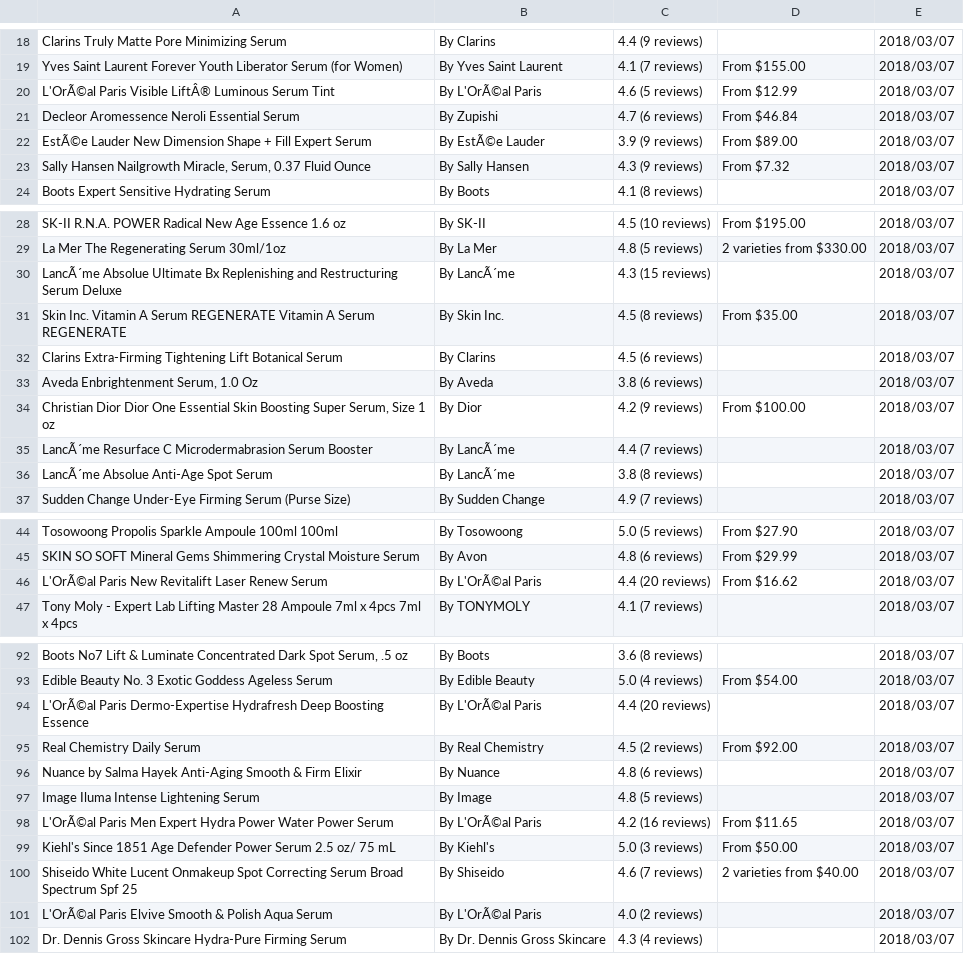
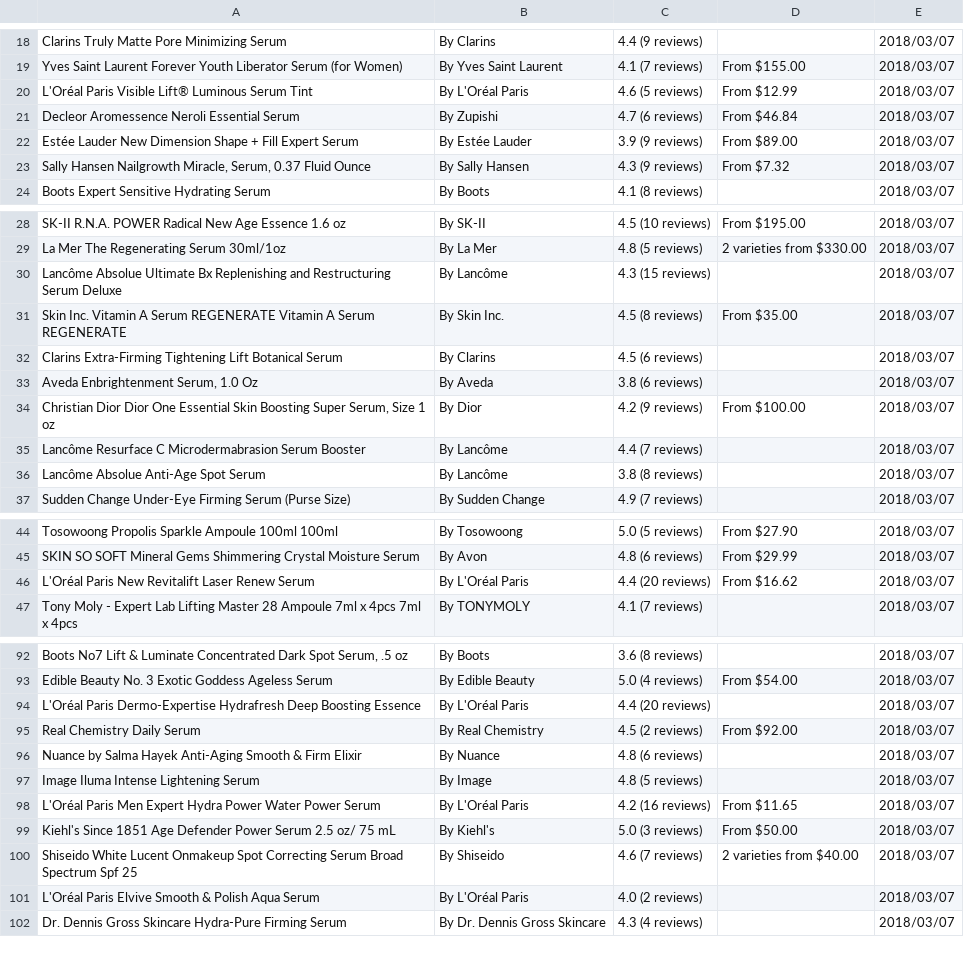
Before and after one commit to fairywhyte/beauty-review-aggregator, a CSV file: project_resources/fadz/influenster_scraping/serum101-150.csv, drawn as a sheet; only a part is shown, gaps mark what is left out; the diff covers the shown part only.

```diff
--- a/project_resources/fadz/influenster_scraping/serum101-150.csv
+++ b/project_resources/fadz/influenster_scraping/serum101-150.csv
@@ -19,5 +19,5 @@
 "Yves Saint Laurent Forever Youth Liberator Serum (for Women)","By Yves Saint Laurent","4.1 (7 reviews)","From $155.00",2018/03/07
-"L'OrÃ©al Paris Visible LiftÂ® Luminous Serum Tint","By L'OrÃ©al Paris","4.6 (5 reviews)","From $12.99",2018/03/07
+"L'Oréal Paris Visible Lift® Luminous Serum Tint","By L'Oréal Paris","4.6 (5 reviews)","From $12.99",2018/03/07
 "Decleor Aromessence Neroli Essential Serum","By Zupishi","4.7 (6 reviews)","From $46.84",2018/03/07
-"EstÃ©e Lauder New Dimension Shape + Fill Expert Serum","By EstÃ©e Lauder","3.9 (9 reviews)","From $89.00",2018/03/07
+"Estée Lauder New Dimension Shape + Fill Expert Serum","By Estée Lauder","3.9 (9 reviews)","From $89.00",2018/03/07
 "Sally Hansen Nailgrowth Miracle, Serum, 0.37 Fluid Ounce","By Sally Hansen","4.3 (9 reviews)","From $7.32",2018/03/07
@@ -29,3 +29,3 @@
 "La Mer The Regenerating Serum 30ml/1oz","By La Mer","4.8 (5 reviews)","2 varieties from $330.00",2018/03/07
-"LancÃ´me Absolue Ultimate Bx Replenishing and Restructuring Serum Deluxe","By LancÃ´me","4.3 (15 reviews)",,2018/03/07
+"Lancôme Absolue Ultimate Bx Replenishing and Restructuring Serum Deluxe","By Lancôme","4.3 (15 reviews)",,2018/03/07
 "Skin Inc. Vitamin A Serum REGENERATE Vitamin A Serum REGENERATE","By Skin Inc.","4.5 (8 reviews)","From $35.00",2018/03/07
@@ -34,4 +34,4 @@
 "Christian Dior Dior One Essential Skin Boosting Super Serum, Size 1 oz","By Dior","4.2 (9 reviews)","From $100.00",2018/03/07
-"LancÃ´me Resurface C Microdermabrasion Serum Booster","By LancÃ´me","4.4 (7 reviews)",,2018/03/07
-"LancÃ´me Absolue Anti-Age Spot Serum","By LancÃ´me","3.8 (8 reviews)",,2018/03/07
+"Lancôme Resurface C Microdermabrasion Serum Booster","By Lancôme","4.4 (7 reviews)",,2018/03/07
+"Lancôme Absolue Anti-Age Spot Serum","By Lancôme","3.8 (8 reviews)",,2018/03/07
 "Sudden Change Under-Eye Firming Serum (Purse Size)","By Sudden Change","4.9 (7 reviews)",,2018/03/07
@@ -45,3 +45,3 @@
 "SKIN SO SOFT Mineral Gems Shimmering Crystal Moisture Serum","By Avon","4.8 (6 reviews)","From $29.99",2018/03/07
-"L'OrÃ©al Paris New Revitalift Laser Renew Serum","By L'OrÃ©al Paris","4.4 (20 reviews)","From $16.62",2018/03/07
+"L'Oréal Paris New Revitalift Laser Renew Serum","By L'Oréal Paris","4.4 (20 reviews)","From $16.62",2018/03/07
 "Tony Moly - Expert Lab Lifting Master 28 Ampoule 7ml x 4pcs 7ml x 4pcs","By TONYMOLY","4.1 (7 reviews)",,2018/03/07
@@ -93,3 +93,3 @@
 "Edible Beauty No. 3 Exotic Goddess Ageless Serum","By Edible Beauty","5.0 (4 reviews)","From $54.00",2018/03/07
-"L'OrÃ©al Paris Dermo-Expertise Hydrafresh Deep Boosting Essence","By L'OrÃ©al Paris","4.4 (20 reviews)",,2018/03/07
+"L'Oréal Paris Dermo-Expertise Hydrafresh Deep Boosting Essence","By L'Oréal Paris","4.4 (20 reviews)",,2018/03/07
 "Real Chemistry Daily Serum","By Real Chemistry","4.5 (2 reviews)","From $92.00",2018/03/07
@@ -97,6 +97,6 @@
 "Image Iluma Intense Lightening Serum","By Image","4.8 (5 reviews)",,2018/03/07
-"L'OrÃ©al Paris Men Expert Hydra Power Water Power Serum","By L'OrÃ©al Paris","4.2 (16 reviews)","From $11.65",2018/03/07
+"L'Oréal Paris Men Expert Hydra Power Water Power Serum","By L'Oréal Paris","4.2 (16 reviews)","From $11.65",2018/03/07
 "Kiehl's Since 1851 Age Defender Power Serum 2.5 oz/ 75 mL","By Kiehl's","5.0 (3 reviews)","From $50.00",2018/03/07
 "Shiseido White Lucent Onmakeup Spot Correcting Serum Broad Spectrum Spf 25","By Shiseido","4.6 (7 reviews)","2 varieties from $40.00",2018/03/07
-"L'OrÃ©al Paris Elvive Smooth & Polish Aqua Serum","By L'OrÃ©al Paris","4.0 (2 reviews)",,2018/03/07
+"L'Oréal Paris Elvive Smooth & Polish Aqua Serum","By L'Oréal Paris","4.0 (2 reviews)",,2018/03/07
 "Dr. Dennis Gross Skincare Hydra-Pure Firming Serum","By Dr. Dennis Gross Skincare","4.3 (4 reviews)",,2018/03/07
```
Also changed, not shown: 34 edited cells elsewhere in this file, project_resources/fadz/influenster_scraping/serum1-50.csv, project_resources/fadz/influenster_scraping/serum151-200.csv, 8 other files.
